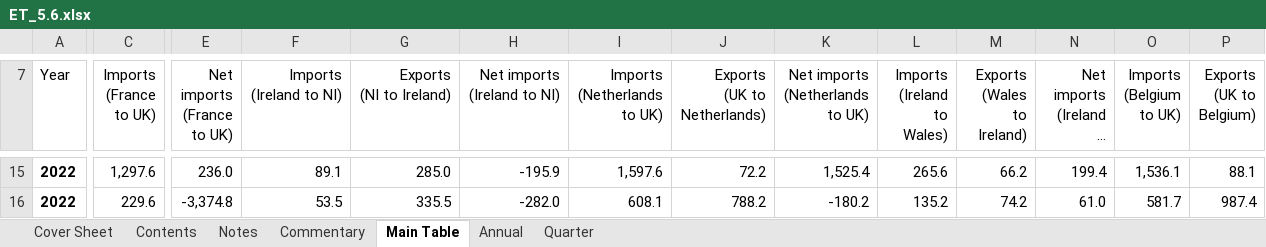
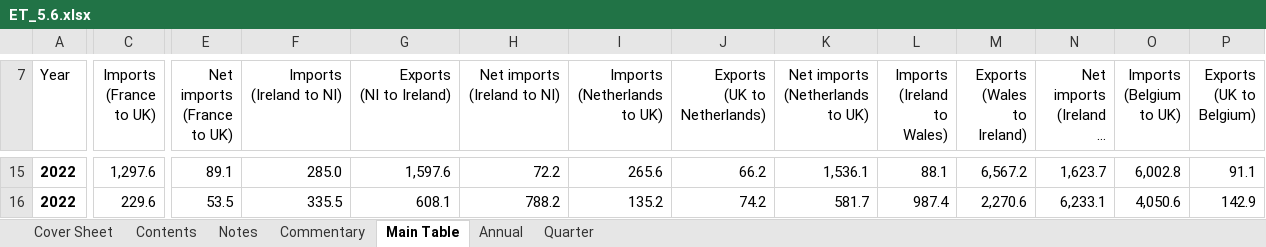
Before and after one commit to sallysemple/ScottishEnergyStatsProcessing, an Excel workbook: Data Sources/Imports Exports/ET_5.6.xlsx, sheet Main Table, drawn as a sheet; only a part is shown, gaps mark what is left out; long unchanged cells end in …; values as stored, in another font and other column widths than the file's, no borders; table styles not drawn; the diff covers the shown part only; the diff names each change by its address in the sheet, - before the commit and + after, or states it on an @@ line.

```diff
--- a/Data Sources/Imports Exports/ET_5.6.xlsx (sheet Main Table)
+++ b/Data Sources/Imports Exports/ET_5.6.xlsx (sheet Main Table)
-E15 (Net imports (France to UK)): 236.0
+E15 (Net imports (France to UK)): 89.1
-F15 (Imports (Ireland to NI)): 89.1
+F15 (Imports (Ireland to NI)): 285.0
-G15 (Exports (NI to Ireland)): 285.0
+G15 (Exports (NI to Ireland)): 1,597.6
-H15 (Net imports (Ireland to NI)): -195.9
+H15 (Net imports (Ireland to NI)): 72.2
-I15 (Imports (Netherlands to UK)): 1,597.6
+I15 (Imports (Netherlands to UK)): 265.6
-J15 (Exports (UK to Netherlands)): 72.2
+J15 (Exports (UK to Netherlands)): 66.2
-K15 (Net imports (Netherlands to UK)): 1,525.4
+K15 (Net imports (Netherlands to UK)): 1,536.1
-L15 (Imports (Ireland to Wales)): 265.6
+L15 (Imports (Ireland to Wales)): 88.1
-M15 (Exports (Wales to Ireland)): 66.2
+M15 (Exports (Wales to Ireland)): 6,567.2
-N15 (Net imports (Ireland to Wales)): 199.4
+N15 (Net imports (Ireland to Wales)): 1,623.7
-O15 (Imports (Belgium to UK)): 1,536.1
+O15 (Imports (Belgium to UK)): 6,002.8
-P15 (Exports (UK to Belgium)): 88.1
+P15 (Exports (UK to Belgium)): 91.1
-E16 (Net imports (France to UK)): -3,374.8
+E16 (Net imports (France to UK)): 53.5
-F16 (Imports (Ireland to NI)): 53.5
+F16 (Imports (Ireland to NI)): 335.5
-G16 (Exports (NI to Ireland)): 335.5
+G16 (Exports (NI to Ireland)): 608.1
-H16 (Net imports (Ireland to NI)): -282.0
+H16 (Net imports (Ireland to NI)): 788.2
-I16 (Imports (Netherlands to UK)): 608.1
+I16 (Imports (Netherlands to UK)): 135.2
-J16 (Exports (UK to Netherlands)): 788.2
+J16 (Exports (UK to Netherlands)): 74.2
-K16 (Net imports (Netherlands to UK)): -180.2
+K16 (Net imports (Netherlands to UK)): 581.7
-L16 (Imports (Ireland to Wales)): 135.2
+L16 (Imports (Ireland to Wales)): 987.4
-M16 (Exports (Wales to Ireland)): 74.2
+M16 (Exports (Wales to Ireland)): 2,270.6
-N16 (Net imports (Ireland to Wales)): 61.0
+N16 (Net imports (Ireland to Wales)): 6,233.1
-O16 (Imports (Belgium to UK)): 581.7
+O16 (Imports (Belgium to UK)): 4,050.6
-P16 (Exports (UK to Belgium)): 987.4
+P16 (Exports (UK to Belgium)): 142.9
```
Also changed, not shown: 222 edited cells elsewhere in this sheet, sheet Quarter, sheet Annual, formulas that keep their value, Data Sources/Energy Trends/RenGenCap.xlsx, 30 other files.
